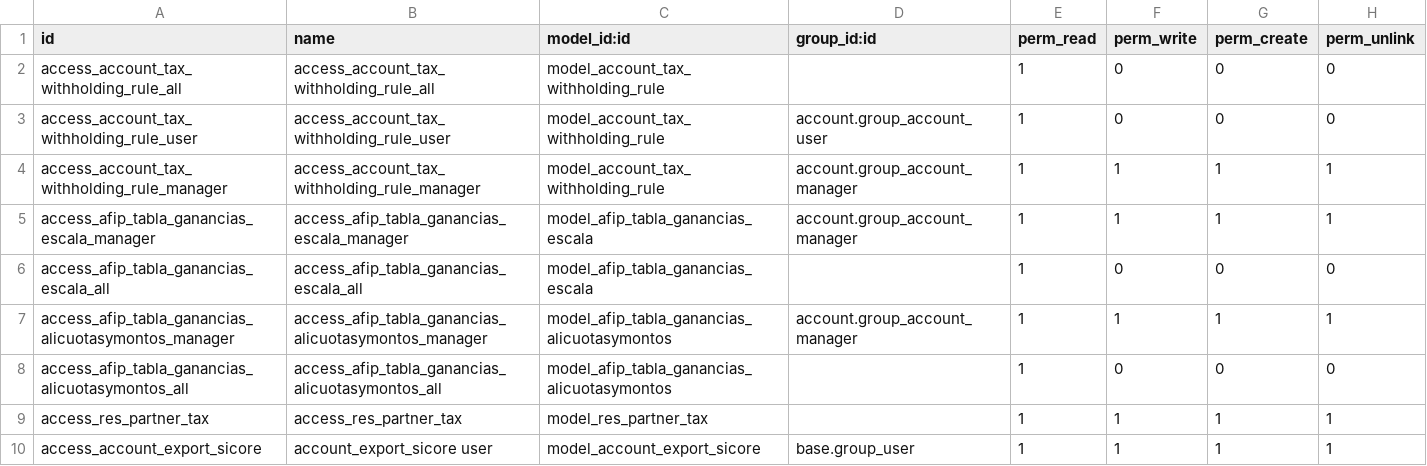
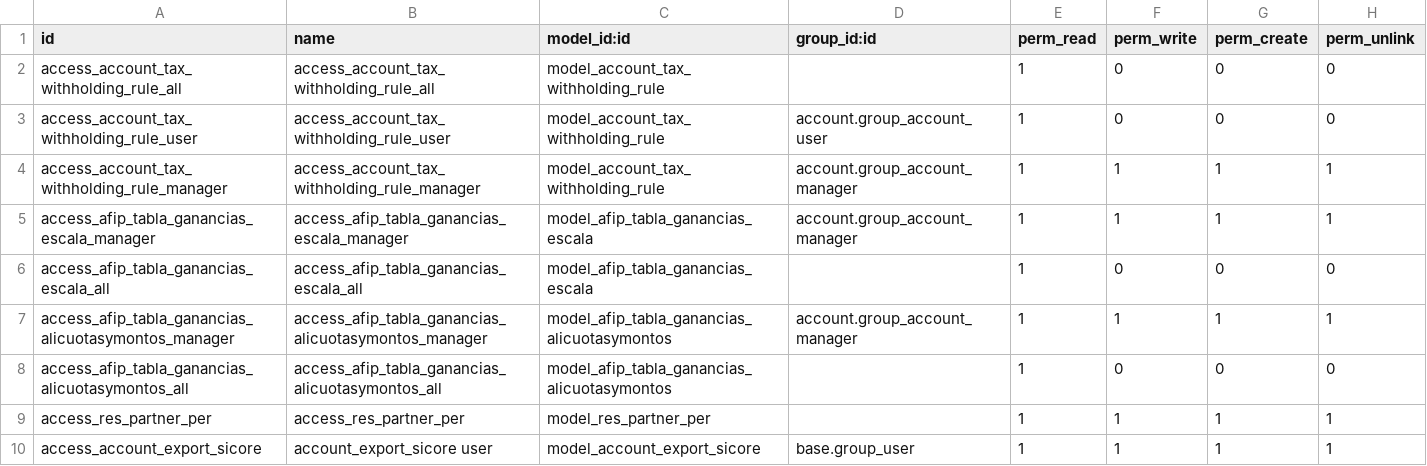
Before and after one commit to codize-app/odoo-argentina, a CSV file: l10n_ar_withholding/security/ir.model.access.csv, drawn as a sheet.

```diff
--- a/l10n_ar_withholding/security/ir.model.access.csv
+++ b/l10n_ar_withholding/security/ir.model.access.csv
@@ -8,3 +8,3 @@ access_afip_tabla_ganancias_alicuotasymontos_manager,access_afip_tabla_ganancias
 access_afip_tabla_ganancias_alicuotasymontos_all,access_afip_tabla_ganancias_alicuotasymontos_all,model_afip_tabla_ganancias_alicuotasymontos,,1,0,0,0
-access_res_partner_tax,access_res_partner_tax,model_res_partner_tax,,1,1,1,1
+access_res_partner_per,access_res_partner_per,model_res_partner_per,,1,1,1,1
 access_account_export_sicore,account_export_sicore user,model_account_export_sicore,base.group_user,1,1,1,1
```
Also changed, not shown: 5 other files.
